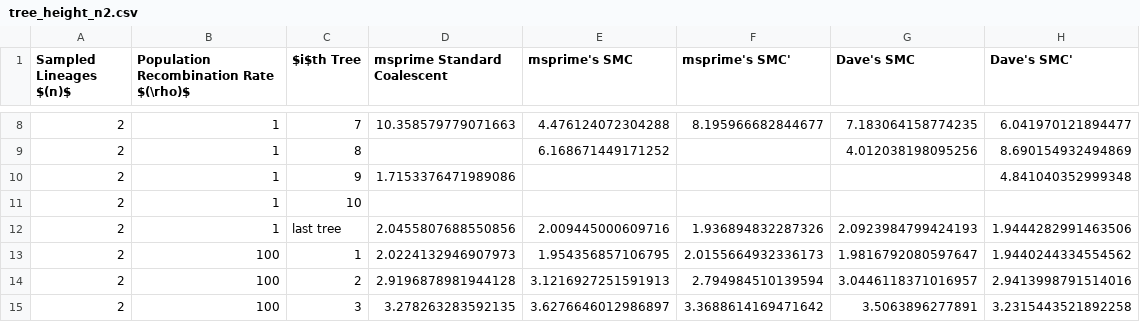
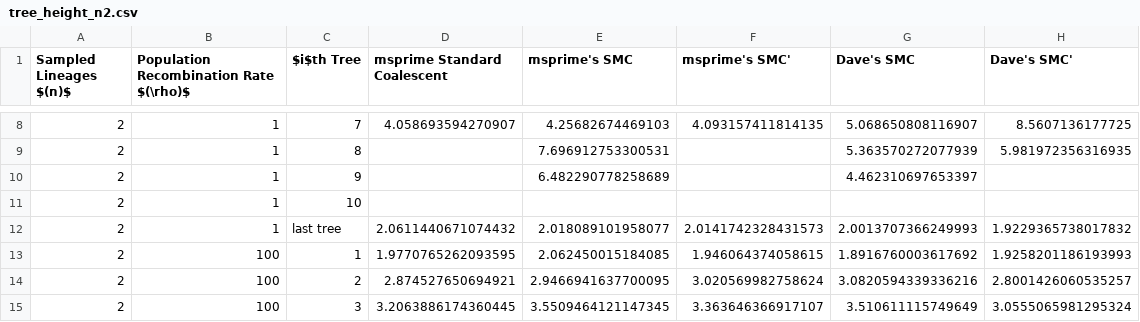
Before and after one commit to David-Peede/smc-working-group, a CSV file: smc-smc'/tree_height_n2.csv, drawn as a sheet; only a part is shown, gaps mark what is left out; the diff covers the shown part only.

```diff
--- a/smc-smc'/tree_height_n2.csv
+++ b/smc-smc'/tree_height_n2.csv
@@ -8,8 +8,8 @@ Sampled Lineages $(n)$,Population Recombination Rate $(\rho)$,$i$th Tree,msprime
-2,1,7,10.358579779071663,4.476124072304288,8.195966682844677,7.183064158774235,6.041970121894477
-2,1,8,,6.168671449171252,,4.012038198095256,8.690154932494869
-2,1,9,1.7153376471989086,,,,4.841040352999348
+2,1,7,4.058693594270907,4.25682674469103,4.093157411814135,5.068650808116907,8.5607136177725
+2,1,8,,7.696912753300531,,5.363570272077939,5.981972356316935
+2,1,9,,6.482290778258689,,4.462310697653397,
 2,1,10,,,,,
-2,1,last tree,2.0455807688550856,2.009445000609716,1.936894832287326,2.0923984799424193,1.9444282991463506
-2,100,1,2.0224132946907973,1.954356857106795,2.0155664932336173,1.9816792080597647,1.9440244334554562
-2,100,2,2.9196878981944128,3.1216927251591913,2.794984510139594,3.0446118371016957,2.9413998791514016
-2,100,3,3.278263283592135,3.6276646012986897,3.3688614169471642,3.5063896277891,3.2315443521892258
+2,1,last tree,2.0611440671074432,2.018089101958077,2.0141742328431573,2.0013707366249993,1.9229365738017832
+2,100,1,1.9770765262093595,2.062450015184085,1.946064374058615,1.8916760003617692,1.9258201186193993
+2,100,2,2.874527650694921,2.9466941637700095,3.020569982758624,3.0820594339336216,2.8001426060535257
+2,100,3,3.2063886174360445,3.5509464121147345,3.363646366917107,3.510611115749649,3.0555065981295324
```
Also changed, not shown: 70 edited cells elsewhere in this file, 4 other files.
